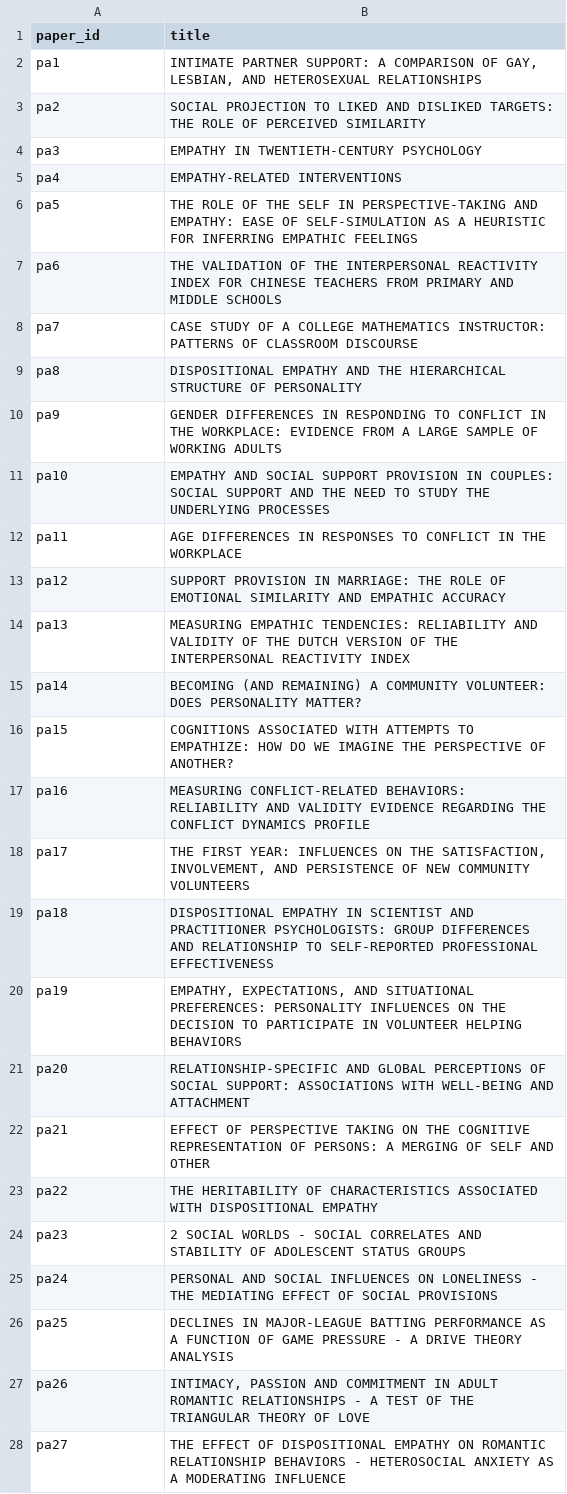
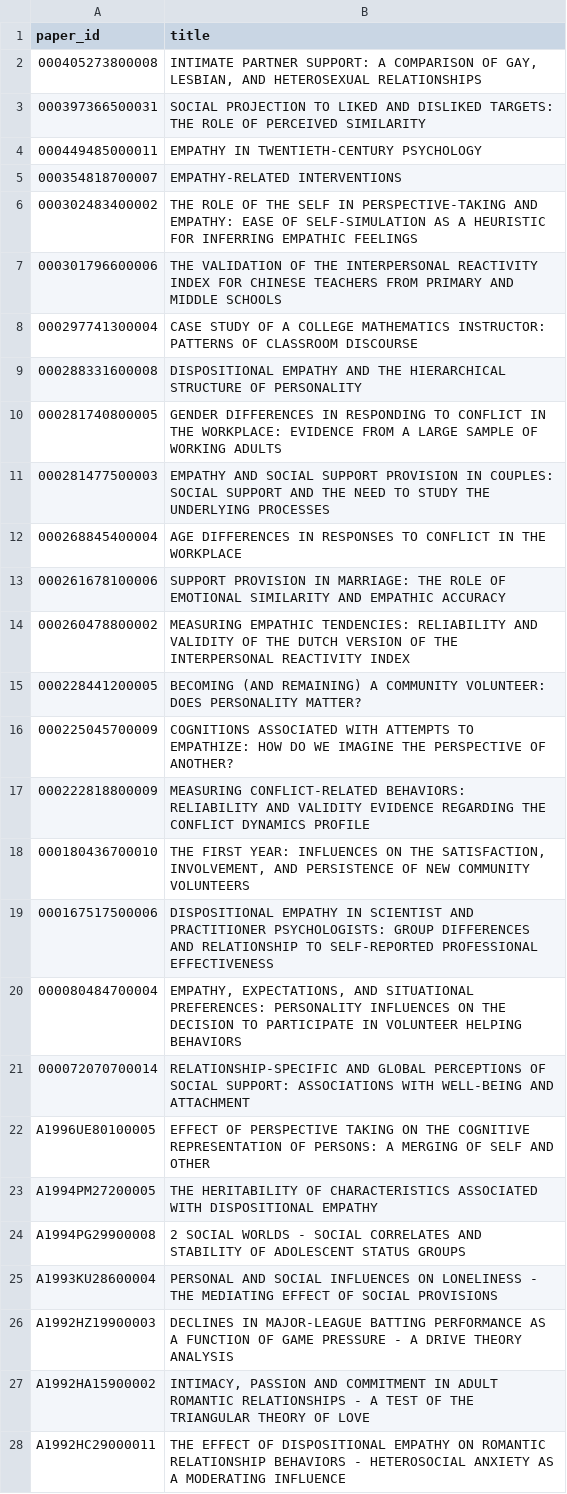
Before and after one commit to zloomas/davis-career-viz, a TSV file: data/papers/seed_paper_network_nodes.tsv, drawn as a sheet; only a part is shown; the diff covers the shown part only.

Commit message:
update seed paper nodes
use WOS ID instead of assigning new one

```diff
--- a/data/papers/seed_paper_network_nodes.tsv
+++ b/data/papers/seed_paper_network_nodes.tsv
@@ -1,28 +1,28 @@
 paper_id	title
-pa1	INTIMATE PARTNER SUPPORT: A COMPARISON OF GAY, LESBIAN, AND HETEROSEXUAL RELATIONSHIPS
-pa2	SOCIAL PROJECTION TO LIKED AND DISLIKED TARGETS: THE ROLE OF PERCEIVED SIMILARITY
-pa3	EMPATHY IN TWENTIETH-CENTURY PSYCHOLOGY
-pa4	EMPATHY-RELATED INTERVENTIONS
-pa5	THE ROLE OF THE SELF IN PERSPECTIVE-TAKING AND EMPATHY: EASE OF SELF-SIMULATION AS A HEURISTIC FOR INFERRING EMPATHIC FEELINGS
-pa6	THE VALIDATION OF THE INTERPERSONAL REACTIVITY INDEX FOR CHINESE TEACHERS FROM PRIMARY AND MIDDLE SCHOOLS
-pa7	CASE STUDY OF A COLLEGE MATHEMATICS INSTRUCTOR: PATTERNS OF CLASSROOM DISCOURSE
-pa8	DISPOSITIONAL EMPATHY AND THE HIERARCHICAL STRUCTURE OF PERSONALITY
-pa9	GENDER DIFFERENCES IN RESPONDING TO CONFLICT IN THE WORKPLACE: EVIDENCE FROM A LARGE SAMPLE OF WORKING ADULTS
-pa10	EMPATHY AND SOCIAL SUPPORT PROVISION IN COUPLES: SOCIAL SUPPORT AND THE NEED TO STUDY THE UNDERLYING PROCESSES
-pa11	AGE DIFFERENCES IN RESPONSES TO CONFLICT IN THE WORKPLACE
-pa12	SUPPORT PROVISION IN MARRIAGE: THE ROLE OF EMOTIONAL SIMILARITY AND EMPATHIC ACCURACY
-pa13	MEASURING EMPATHIC TENDENCIES: RELIABILITY AND VALIDITY OF THE DUTCH VERSION OF THE INTERPERSONAL REACTIVITY INDEX
-pa14	BECOMING (AND REMAINING) A COMMUNITY VOLUNTEER: DOES PERSONALITY MATTER?
-pa15	COGNITIONS ASSOCIATED WITH ATTEMPTS TO EMPATHIZE: HOW DO WE IMAGINE THE PERSPECTIVE OF ANOTHER?
-pa16	MEASURING CONFLICT-RELATED BEHAVIORS: RELIABILITY AND VALIDITY EVIDENCE REGARDING THE CONFLICT DYNAMICS PROFILE
-pa17	THE FIRST YEAR: INFLUENCES ON THE SATISFACTION, INVOLVEMENT, AND PERSISTENCE OF NEW COMMUNITY VOLUNTEERS
-pa18	DISPOSITIONAL EMPATHY IN SCIENTIST AND PRACTITIONER PSYCHOLOGISTS: GROUP DIFFERENCES AND RELATIONSHIP TO SELF-REPORTED PROFESSIONAL EFFECTIVENESS
-pa19	EMPATHY, EXPECTATIONS, AND SITUATIONAL PREFERENCES: PERSONALITY INFLUENCES ON THE DECISION TO PARTICIPATE IN VOLUNTEER HELPING BEHAVIORS
-pa20	RELATIONSHIP-SPECIFIC AND GLOBAL PERCEPTIONS OF SOCIAL SUPPORT: ASSOCIATIONS WITH WELL-BEING AND ATTACHMENT
-pa21	EFFECT OF PERSPECTIVE TAKING ON THE COGNITIVE REPRESENTATION OF PERSONS: A MERGING OF SELF AND OTHER
-pa22	THE HERITABILITY OF CHARACTERISTICS ASSOCIATED WITH DISPOSITIONAL EMPATHY
-pa23	2 SOCIAL WORLDS - SOCIAL CORRELATES AND STABILITY OF ADOLESCENT STATUS GROUPS
-pa24	PERSONAL AND SOCIAL INFLUENCES ON LONELINESS - THE MEDIATING EFFECT OF SOCIAL PROVISIONS
-pa25	DECLINES IN MAJOR-LEAGUE BATTING PERFORMANCE AS A FUNCTION OF GAME PRESSURE - A DRIVE THEORY ANALYSIS
-pa26	INTIMACY, PASSION AND COMMITMENT IN ADULT ROMANTIC RELATIONSHIPS - A TEST OF THE TRIANGULAR THEORY OF LOVE
-pa27	THE EFFECT OF DISPOSITIONAL EMPATHY ON ROMANTIC RELATIONSHIP BEHAVIORS - HETEROSOCIAL ANXIETY AS A MODERATING INFLUENCE
+000405273800008	INTIMATE PARTNER SUPPORT: A COMPARISON OF GAY, LESBIAN, AND HETEROSEXUAL RELATIONSHIPS
+000397366500031	SOCIAL PROJECTION TO LIKED AND DISLIKED TARGETS: THE ROLE OF PERCEIVED SIMILARITY
+000449485000011	EMPATHY IN TWENTIETH-CENTURY PSYCHOLOGY
+000354818700007	EMPATHY-RELATED INTERVENTIONS
+000302483400002	THE ROLE OF THE SELF IN PERSPECTIVE-TAKING AND EMPATHY: EASE OF SELF-SIMULATION AS A HEURISTIC FOR INFERRING EMPATHIC FEELINGS
+000301796600006	THE VALIDATION OF THE INTERPERSONAL REACTIVITY INDEX FOR CHINESE TEACHERS FROM PRIMARY AND MIDDLE SCHOOLS
+000297741300004	CASE STUDY OF A COLLEGE MATHEMATICS INSTRUCTOR: PATTERNS OF CLASSROOM DISCOURSE
+000288331600008	DISPOSITIONAL EMPATHY AND THE HIERARCHICAL STRUCTURE OF PERSONALITY
+000281740800005	GENDER DIFFERENCES IN RESPONDING TO CONFLICT IN THE WORKPLACE: EVIDENCE FROM A LARGE SAMPLE OF WORKING ADULTS
+000281477500003	EMPATHY AND SOCIAL SUPPORT PROVISION IN COUPLES: SOCIAL SUPPORT AND THE NEED TO STUDY THE UNDERLYING PROCESSES
+000268845400004	AGE DIFFERENCES IN RESPONSES TO CONFLICT IN THE WORKPLACE
+000261678100006	SUPPORT PROVISION IN MARRIAGE: THE ROLE OF EMOTIONAL SIMILARITY AND EMPATHIC ACCURACY
+000260478800002	MEASURING EMPATHIC TENDENCIES: RELIABILITY AND VALIDITY OF THE DUTCH VERSION OF THE INTERPERSONAL REACTIVITY INDEX
+000228441200005	BECOMING (AND REMAINING) A COMMUNITY VOLUNTEER: DOES PERSONALITY MATTER?
+000225045700009	COGNITIONS ASSOCIATED WITH ATTEMPTS TO EMPATHIZE: HOW DO WE IMAGINE THE PERSPECTIVE OF ANOTHER?
+000222818800009	MEASURING CONFLICT-RELATED BEHAVIORS: RELIABILITY AND VALIDITY EVIDENCE REGARDING THE CONFLICT DYNAMICS PROFILE
+000180436700010	THE FIRST YEAR: INFLUENCES ON THE SATISFACTION, INVOLVEMENT, AND PERSISTENCE OF NEW COMMUNITY VOLUNTEERS
+000167517500006	DISPOSITIONAL EMPATHY IN SCIENTIST AND PRACTITIONER PSYCHOLOGISTS: GROUP DIFFERENCES AND RELATIONSHIP TO SELF-REPORTED PROFESSIONAL EFFECTIVENESS
+000080484700004	EMPATHY, EXPECTATIONS, AND SITUATIONAL PREFERENCES: PERSONALITY INFLUENCES ON THE DECISION TO PARTICIPATE IN VOLUNTEER HELPING BEHAVIORS
+000072070700014	RELATIONSHIP-SPECIFIC AND GLOBAL PERCEPTIONS OF SOCIAL SUPPORT: ASSOCIATIONS WITH WELL-BEING AND ATTACHMENT
+A1996UE80100005	EFFECT OF PERSPECTIVE TAKING ON THE COGNITIVE REPRESENTATION OF PERSONS: A MERGING OF SELF AND OTHER
+A1994PM27200005	THE HERITABILITY OF CHARACTERISTICS ASSOCIATED WITH DISPOSITIONAL EMPATHY
+A1994PG29900008	2 SOCIAL WORLDS - SOCIAL CORRELATES AND STABILITY OF ADOLESCENT STATUS GROUPS
+A1993KU28600004	PERSONAL AND SOCIAL INFLUENCES ON LONELINESS - THE MEDIATING EFFECT OF SOCIAL PROVISIONS
+A1992HZ19900003	DECLINES IN MAJOR-LEAGUE BATTING PERFORMANCE AS A FUNCTION OF GAME PRESSURE - A DRIVE THEORY ANALYSIS
+A1992HA15900002	INTIMACY, PASSION AND COMMITMENT IN ADULT ROMANTIC RELATIONSHIPS - A TEST OF THE TRIANGULAR THEORY OF LOVE
+A1992HC29000011	THE EFFECT OF DISPOSITIONAL EMPATHY ON ROMANTIC RELATIONSHIP BEHAVIORS - HETEROSOCIAL ANXIETY AS A MODERATING INFLUENCE
```
Also changed, not shown: 21 edited cells elsewhere in this file, 1 other file.
